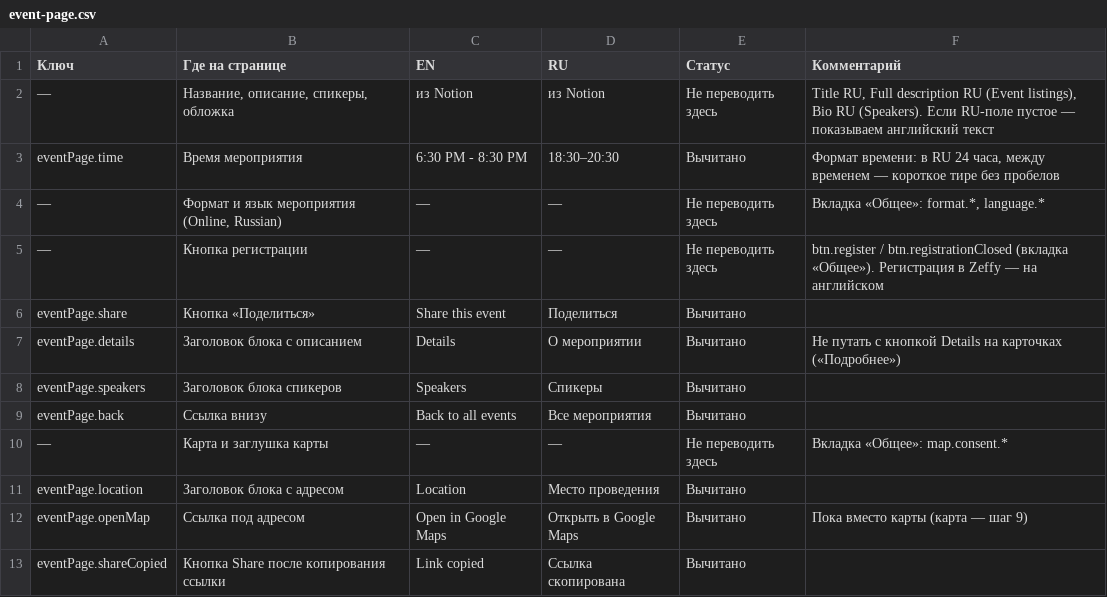
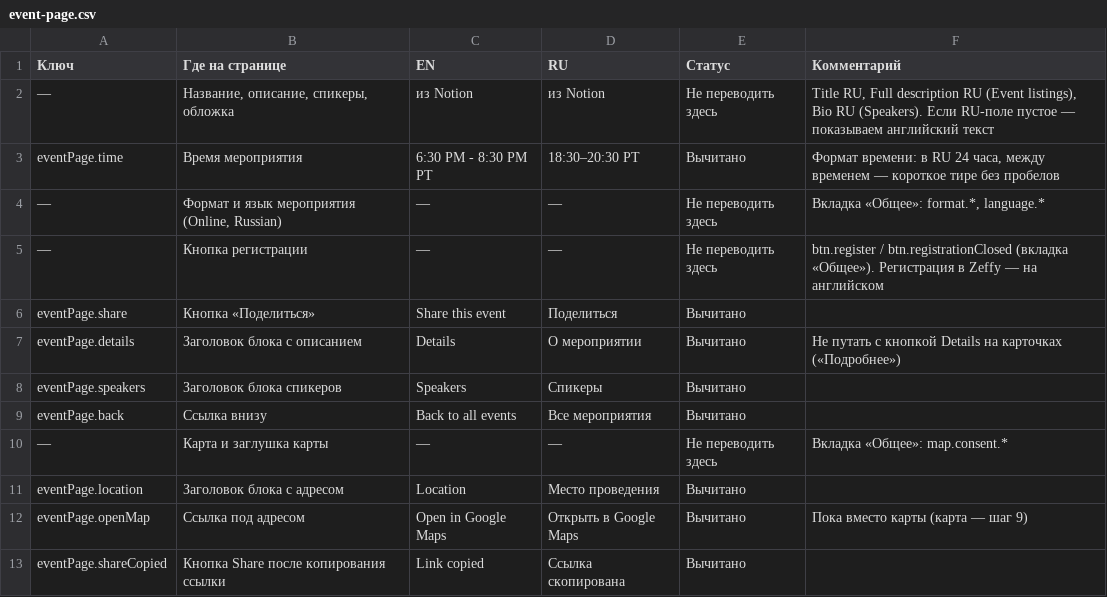
Before and after one commit to WorkChat-Seattle/workchat-seattle-website, a CSV file: content/texts/event-page.csv, drawn as a sheet.

```diff
--- a/content/texts/event-page.csv
+++ b/content/texts/event-page.csv
@@ -2,3 +2,3 @@
 —,"Название, описание, спикеры, обложка",из Notion,из Notion,Не переводить здесь,"Title RU, Full description RU (Event listings), Bio RU (Speakers). Если RU-поле пустое — показываем английский текст"
-eventPage.time,Время мероприятия,6:30 PM - 8:30 PM,18:30–20:30,Вычитано,"Формат времени: в RU 24 часа, между временем — короткое тире без пробелов"
+eventPage.time,Время мероприятия,6:30 PM - 8:30 PM PT,18:30–20:30 PT,Вычитано,"Формат времени: в RU 24 часа, между временем — короткое тире без пробелов"
 —,"Формат и язык мероприятия (Online, Russian)",—,—,Не переводить здесь,"Вкладка «Общее»: format.*, language.*"
```
Also changed, not shown: content/texts/common.csv, 5 other files.
